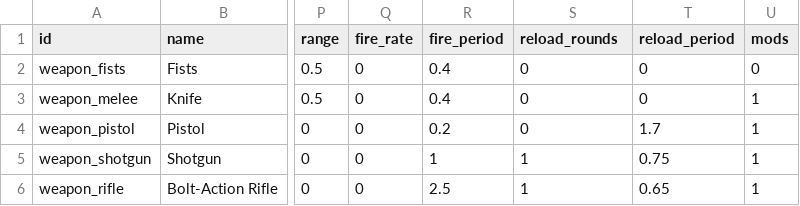
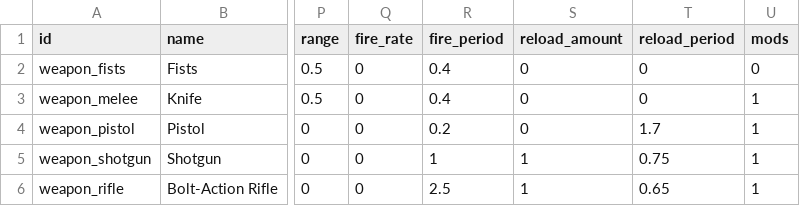
Before and after one commit to ololoken/emptyclip, a TSV file: working/tables/weapons.tsv, drawn as a sheet; only a part is shown, gaps mark what is left out; the diff names each change by its address in the sheet, - before the commit and + after, or states it on an @@ line.

```diff
--- a/working/tables/weapons.tsv
+++ b/working/tables/weapons.tsv
-S1: reload_rounds
+S1: reload_amount
```
Also changed, not shown: working/tables/armor.tsv, working/tables/mods.tsv, 28 other files.
